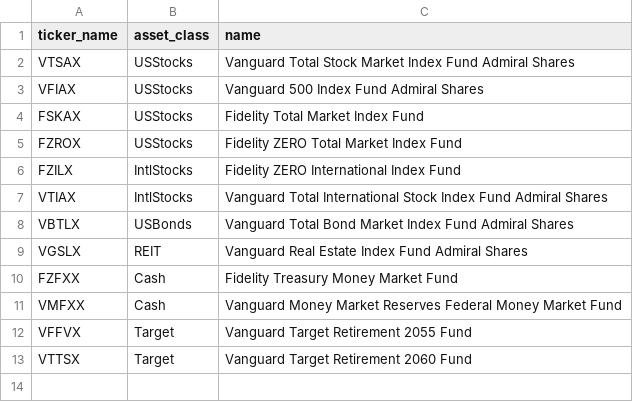
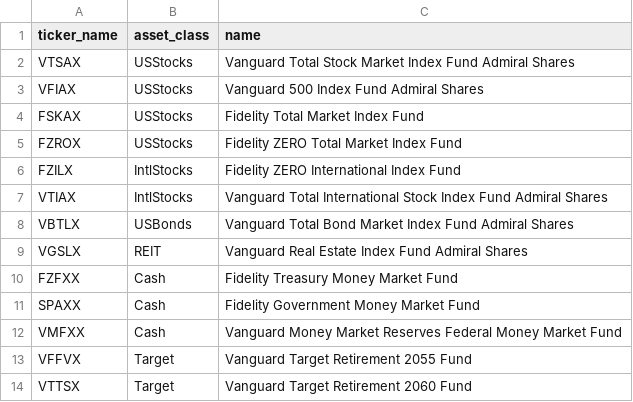
Before and after one commit to DavidCain/stay-the-course, a CSV file: data/classified.csv, drawn as a sheet; the diff names each change by its address in the sheet, - before the commit and + after, or states it on an @@ line.

Commit message:
Add SPAXX, Fidelity's new core position fund

```diff
--- a/data/classified.csv
+++ b/data/classified.csv
+row 11: SPAXX | Cash | Fidelity Government Money Market Fund
```
